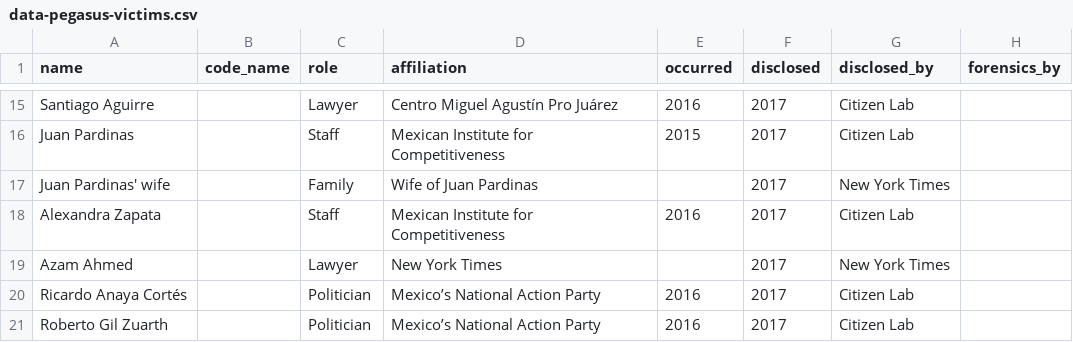
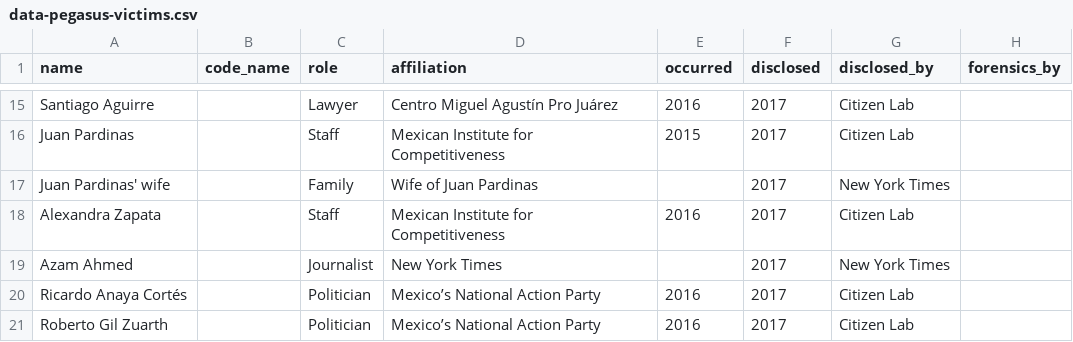
Before and after one commit to GranittHQ/data-pegasus-victims, a CSV file: data-pegasus-victims.csv, drawn as a sheet; only a part is shown, gaps mark what is left out; the diff names each change by its address in the sheet, - before the commit and + after, or states it on an @@ line.

Commit message:
Correct role for Azam Ahmed

```diff
--- a/data-pegasus-victims.csv
+++ b/data-pegasus-victims.csv
-C19 (role): Lawyer
+C19 (role): Journalist
```
